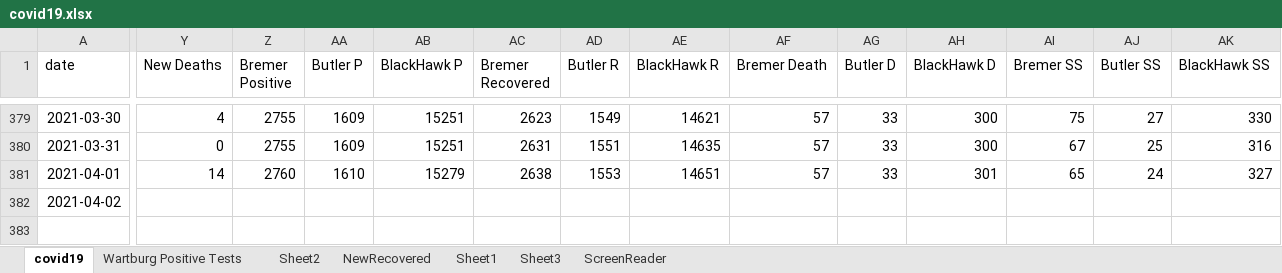
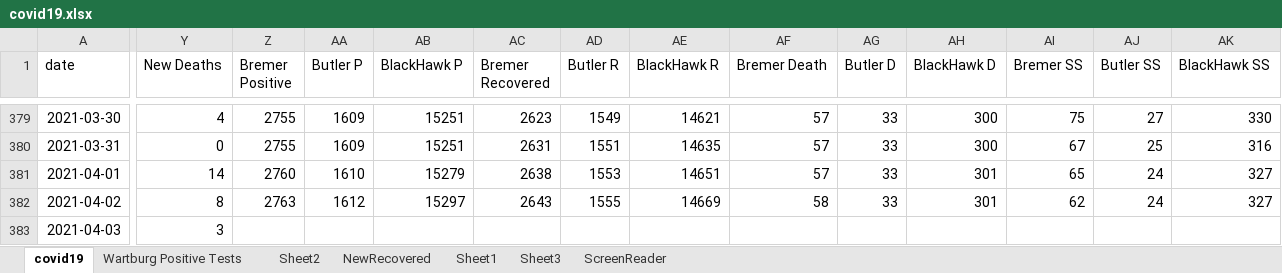
Before and after one commit to mbirgen/COVID19, an Excel workbook: covid19.xlsx, sheet covid19, drawn as a sheet; only a part is shown, gaps mark what is left out; values as stored, in another font and other column widths than the file's, no borders; conditional formats not drawn; rows hold the shown columns only; the diff names each change by its address in the sheet, - before the commit and + after, or states it on an @@ line.

Commit message:
04-03-2021 Data

```diff
--- a/covid19.xlsx (sheet covid19)
+++ b/covid19.xlsx (sheet covid19)
-Y382 (New Deaths): (empty)
+Y382 (New Deaths): 8
-Z382 (Bremer Positive): (empty)
+Z382 (Bremer Positive): 2763
-AA382 (Butler P): (empty)
+AA382 (Butler P): 1612
-AB382 (BlackHawk P): (empty)
+AB382 (BlackHawk P): 15297
-AC382 (Bremer Recovered): (empty)
+AC382 (Bremer Recovered): 2643
-AD382 (Butler R): (empty)
+AD382 (Butler R): 1555
-AE382 (BlackHawk R): (empty)
+AE382 (BlackHawk R): 14669
-AF382 (Bremer Death): (empty)
+AF382 (Bremer Death): 58
-AG382 (Butler D): (empty)
+AG382 (Butler D): 33
-AH382 (BlackHawk D): (empty)
+AH382 (BlackHawk D): 301
-AI382 (Bremer SS): (empty)
+AI382 (Bremer SS): 62
-AJ382 (Butler SS): (empty)
+AJ382 (Butler SS): 24
-AK382 (BlackHawk SS): (empty)
+AK382 (BlackHawk SS): 327
+row 383: 2021-04-03 | 3
```
Also changed, not shown: sheet Sheet2, 14 other files.
